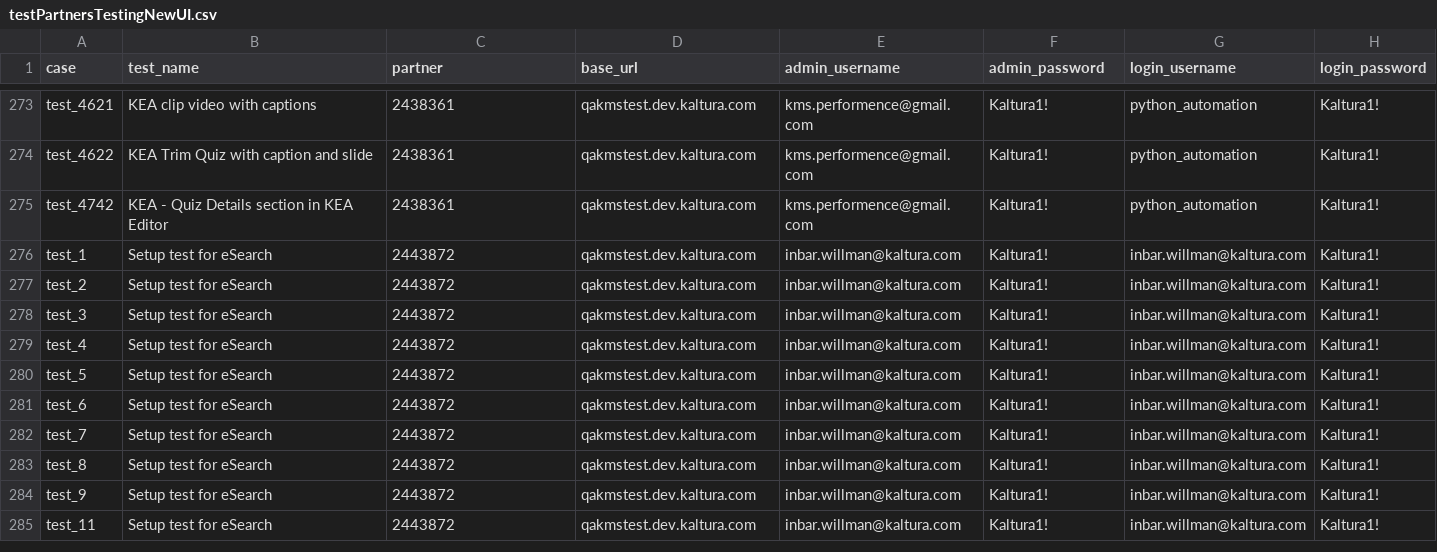
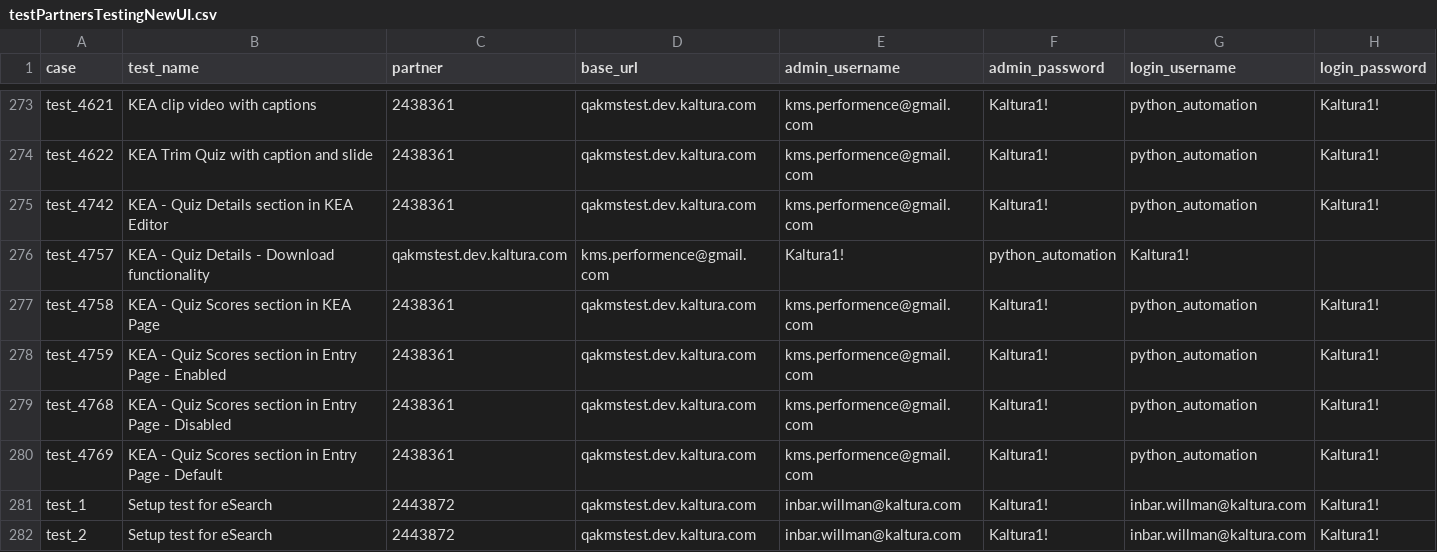
Before and after one commit to NadyaDi/kms-automation, a CSV file: web/ini/testPartnersTestingNewUI.csv, drawn as a sheet; only a part is shown, gaps mark what is left out; the shorter side is filled out with more unchanged rows.

```diff
--- a/web/ini/testPartnersTestingNewUI.csv
+++ b/web/ini/testPartnersTestingNewUI.csv
@@ -275,2 +275,7 @@ test_4622,KEA Trim Quiz with caption and slide,2438361,qakmstest.dev.kaltura.com
 test_4742,KEA - Quiz Details section in KEA Editor,2438361,qakmstest.dev.kaltura.com,kms.performence@gmail.com,Kaltura1!,python_automation,Kaltura1!
+test_4757,KEA - Quiz Details - Download functionality,qakmstest.dev.kaltura.com,kms.performence@gmail.com,Kaltura1!,python_automation,Kaltura1!
+test_4758,KEA - Quiz Scores section in KEA Page,2438361,qakmstest.dev.kaltura.com,kms.performence@gmail.com,Kaltura1!,python_automation,Kaltura1!
+test_4759,KEA - Quiz Scores section in Entry Page - Enabled,2438361,qakmstest.dev.kaltura.com,kms.performence@gmail.com,Kaltura1!,python_automation,Kaltura1!
+test_4768,KEA - Quiz Scores section in Entry Page - Disabled,2438361,qakmstest.dev.kaltura.com,kms.performence@gmail.com,Kaltura1!,python_automation,Kaltura1!
+test_4769,KEA - Quiz Scores section in Entry Page - Default,2438361,qakmstest.dev.kaltura.com,kms.performence@gmail.com,Kaltura1!,python_automation,Kaltura1!
 test_1,Setup test for eSearch,2443872,qakmstest.dev.kaltura.com,inbar.willman@kaltura.com,Kaltura1!,inbar.willman@kaltura.com,Kaltura1!
```
Also changed, not shown: web/ini/testPartnersProdNewUI.csv, web/ini/testSet.csv.
